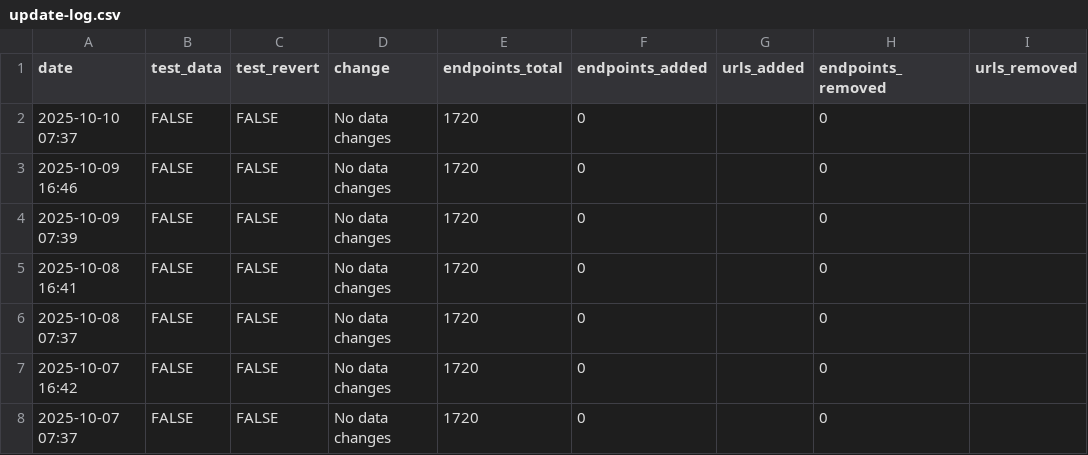
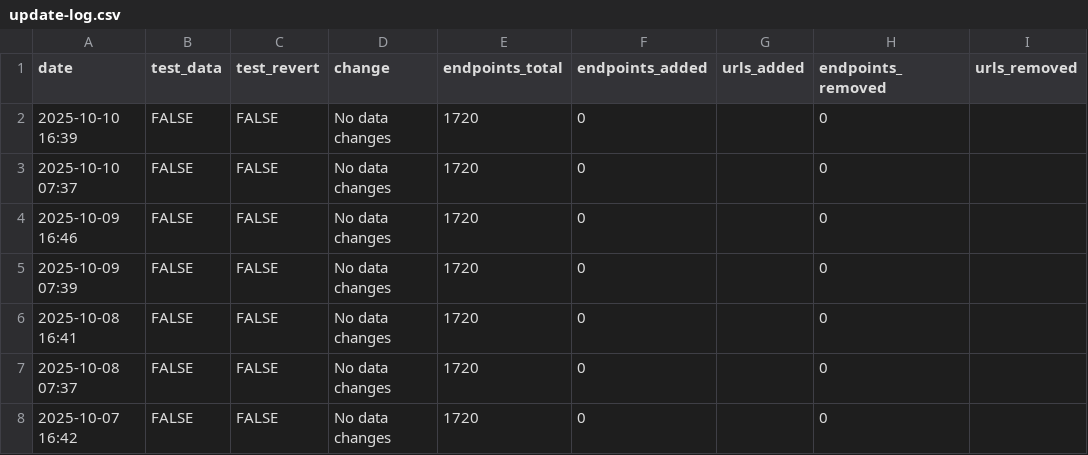
Before and after one commit to andrewallenbruce/census-api-datasets, a CSV file: data/update-log.csv, drawn as a sheet; only a part is shown; the shorter side is filled out with more unchanged rows; the diff names each change by its address in the sheet, - before the commit and + after, or states it on an @@ line.

```diff
--- a/data/update-log.csv
+++ b/data/update-log.csv
+row 2: 2025-10-10 16:39 | FALSE | FALSE | No data changes | 1720 | 0 |  | 0
```
Also changed, not shown: 1 other file.
